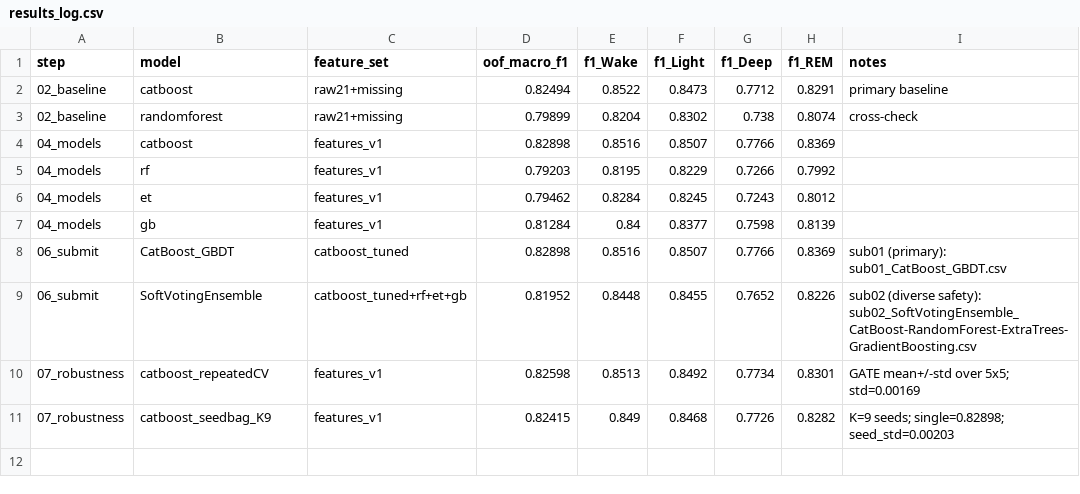
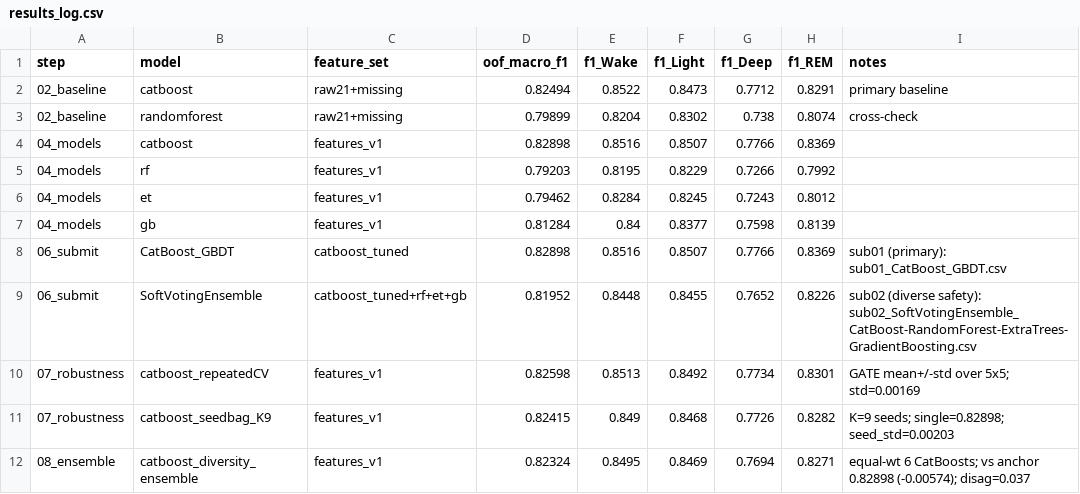
Before and after one commit to rassulz/yessenov_data_lab_program, a CSV file: Day9/results_log.csv, drawn as a sheet.

Commit message:
sub04_CatBoostDiversityEnsemble_GBDT 0.82480

```diff
--- a/Day9/results_log.csv
+++ b/Day9/results_log.csv
@@ -11 +11,2 @@ step,model,feature_set,oof_macro_f1,f1_Wake,f1_Light,f1_Deep,f1_REM,notes
 07_robustness,catboost_seedbag_K9,features_v1,0.82415,0.849,0.8468,0.7726,0.8282,K=9 seeds; single=0.82898; seed_std=0.00203
+08_ensemble,catboost_diversity_ensemble,features_v1,0.82324,0.8495,0.8469,0.7694,0.8271,equal-wt 6 CatBoosts; vs anchor 0.82898 (-0.00574); disag=0.037
```
Also changed, not shown: 8 other files.
